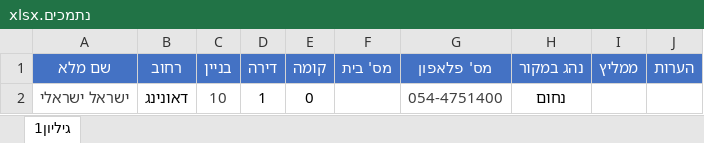
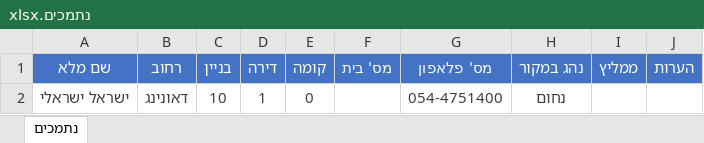
Before and after one commit to ShalomPrinz/gmah, an Excel workbook: backend/נתמכים.xlsx, sheet נתמכים, drawn as a sheet; values as stored, in another font and other column widths than the file's, no borders; table styles not drawn; the diff names each change by its address in the sheet, - before the commit and + after, or states it on an @@ line.

Commit message:
Add family now adds with table style, and phone is validated and formatted

```diff
--- a/backend/נתמכים.xlsx (sheet נתמכים)
+++ b/backend/נתמכים.xlsx (sheet נתמכים)
-sheet tab: גיליון1
+sheet tab: נתמכים
-B2 text colour: black
+B2 text colour: #3F3F3F
-D2:E2 text colour: black
+D2:E2 text colour: #3F3F3F
-H2 text colour: black
+H2 text colour: #3F3F3F
```
Also changed, not shown: 5 other files.
